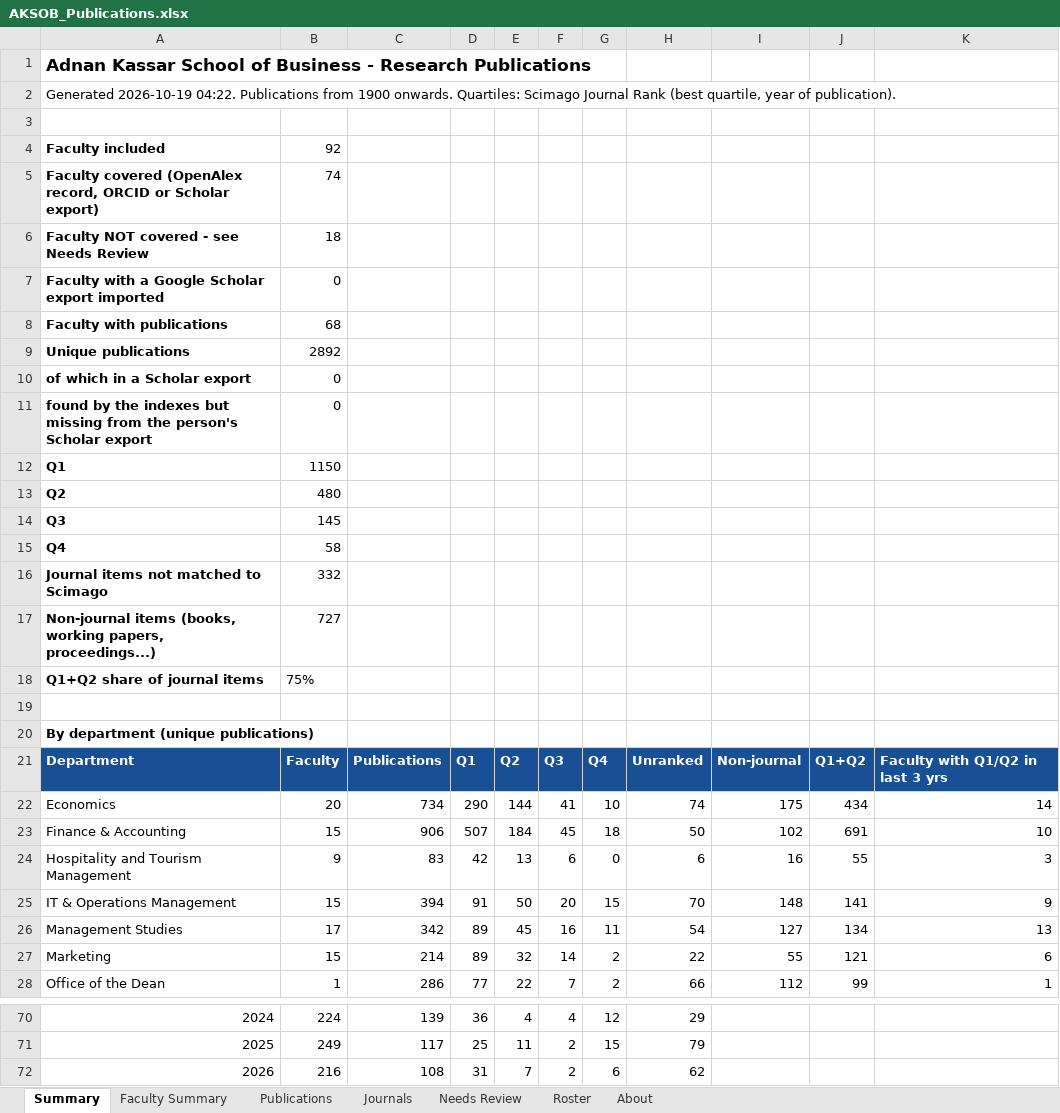
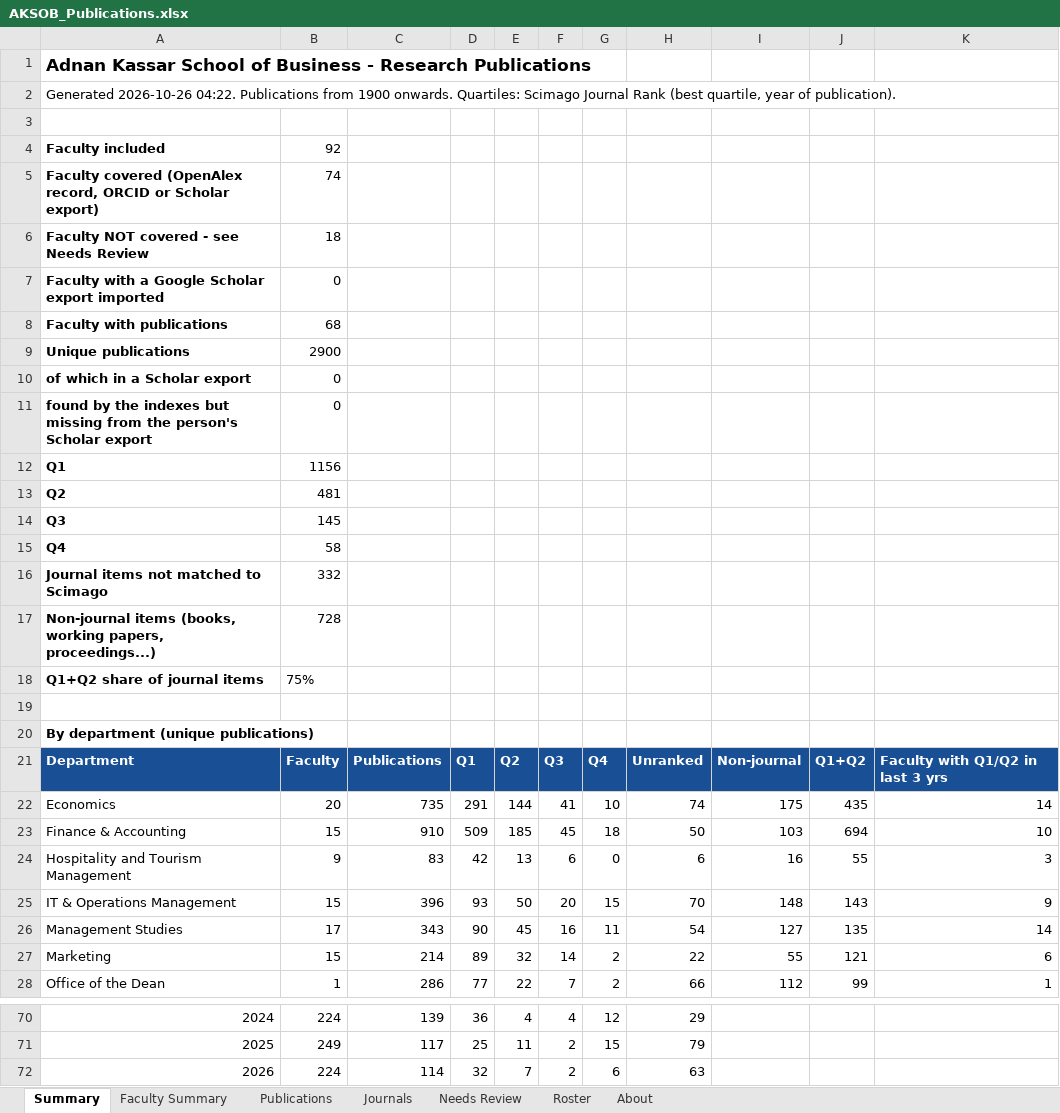
Before and after one commit to Lotus33908/Research-Pulse, an Excel workbook: research-tracker/output/AKSOB_Publications.xlsx, sheet Summary, drawn as a sheet; only a part is shown, gaps mark what is left out; values as stored, in another font and other column widths than the file's, no borders; the diff names each change by its address in the sheet, - before the commit and + after, or states it on an @@ line.

```diff
--- a/research-tracker/output/AKSOB_Publications.xlsx (sheet Summary)
+++ b/research-tracker/output/AKSOB_Publications.xlsx (sheet Summary)
-A2: Generated 2026-10-19 04:22. Publications…
+A2: Generated 2026-10-26 04:22. Publications…
-B9: 2892
+B9: 2900
-B12: 1150
+B12: 1156
-B13: 480
+B13: 481
-B17: 727
+B17: 728
-C22: 734
+C22: 735
-D22: 290
+D22: 291
-J22: 434
+J22: 435
-C23: 906
+C23: 910
-D23: 507
+D23: 509
-E23: 184
+E23: 185
-I23: 102
+I23: 103
-J23: 691
+J23: 694
-C25: 394
+C25: 396
-D25: 91
+D25: 93
-J25: 141
+J25: 143
-C26: 342
+C26: 343
-D26: 89
+D26: 90
-J26: 134
+J26: 135
-K26: 13
+K26: 14
-B72: 216
+B72: 224
-C72: 108
+C72: 114
-D72: 31
+D72: 32
-H72: 62
+H72: 63
```
Also changed, not shown: sheet Publications, sheet Faculty Summary, sheet Journals, sheet About, sheet Needs Review, 4 other files.
